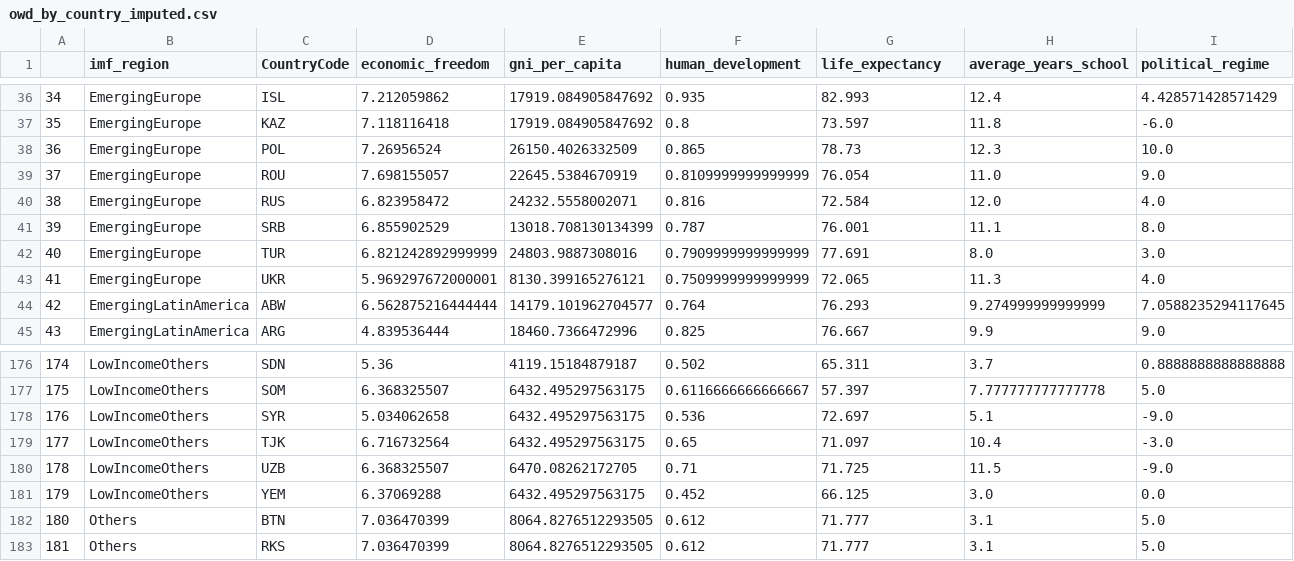
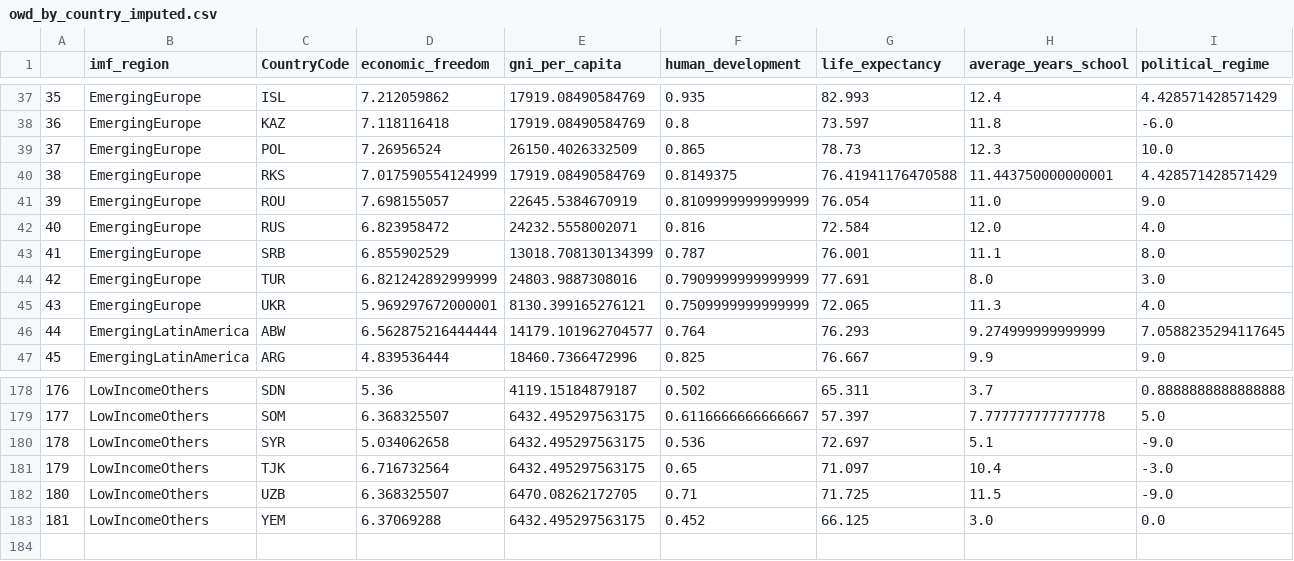
Before and after one commit to cognizant-ai-labs/covid-xprize, a CSV file: covid_xprize/data_sources/owd_by_country_imputed.csv, drawn as a sheet; only a part is shown, gaps mark what is left out; removed rows and columns are numbered as before the commit, all else as after; the diff covers the shown part only; the diff names each change by its address in the sheet, - before the commit and + after, or states it on an @@ line.

```diff
--- a/covid_xprize/data_sources/owd_by_country_imputed.csv
+++ b/covid_xprize/data_sources/owd_by_country_imputed.csv
@@ column A renumbered between rows 12 and 183 @@
-E37:E38 (gni_per_capita): 17919.084905847692
+E37:E38 (gni_per_capita): 17919.08490584769
+row 40: 38 | EmergingEurope | RKS | 7.017590554124999 | 17919.08490584769 | 0.8149375 | 76.41941176470588 | 11.443750000000001 | 4.428571428571429
-row 182: 180 | Others | BTN | 7.036470399 | 8064.8276512293505 | 0.612 | 71.777 | 3.1 | 5.0
-row 183: 181 | Others | RKS | 7.036470399 | 8064.8276512293505 | 0.612 | 71.777 | 3.1 | 5.0
```
Also changed, not shown: 1 added row and 29 edited cells elsewhere in this file, covid_xprize/data_sources/Additional_Context_Data_Global.csv, covid_xprize/data_sources/owd_by_country.csv, 1 other file.
